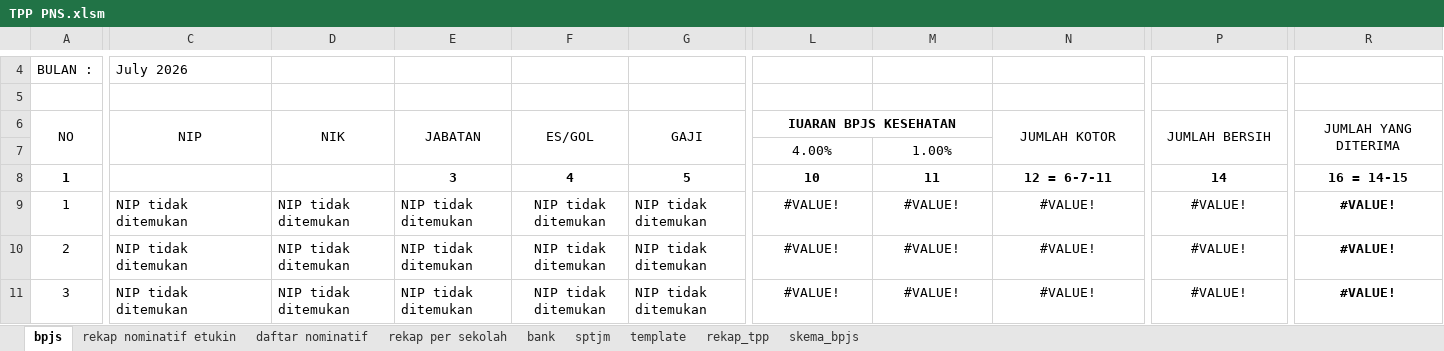
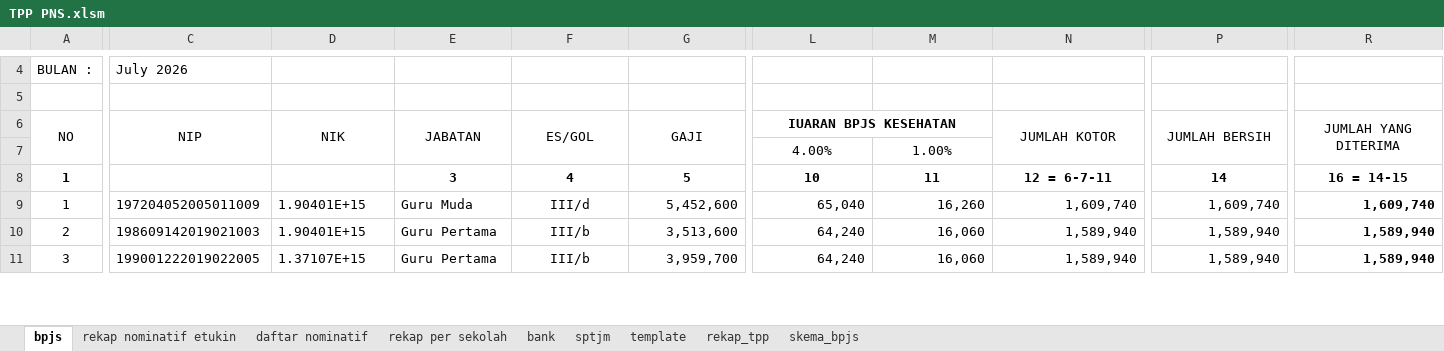
Before and after one commit to batupenyu/AppTPP, an Excel workbook: _usulan_tpp_smkn1_koba/PNS/TPP PNS.xlsm, sheet bpjs, drawn as a sheet; only a part is shown, gaps mark what is left out; values as stored, in another font and other column widths than the file's, no borders; the diff covers the shown part only; the diff names each change by its address in the sheet, - before the commit and + after, or states it on an @@ line.

```diff
--- a/_usulan_tpp_smkn1_koba/PNS/TPP PNS.xlsm (sheet bpjs)
+++ b/_usulan_tpp_smkn1_koba/PNS/TPP PNS.xlsm (sheet bpjs)
-C9 (NIP): NIP tidak ditemukan
+C9 (NIP): 197204052005011009
-D9:D10 (NIK): NIP tidak ditemukan
+D9:D10 (NIK): 1.90401E+15
-E9 (JABATAN): NIP tidak ditemukan
+E9 (JABATAN): Guru Muda
-F9 (ES/GOL): NIP tidak ditemukan
+F9 (ES/GOL): III/d
-G9 (GAJI): NIP tidak ditemukan
+G9 (GAJI): 5,452,600
-L9 (IUARAN BPJS KESEHATAN): #VALUE!
+L9 (IUARAN BPJS KESEHATAN): 65,040
-L9:N11 alignment: center
+L9:N11 alignment: right
-M9: #VALUE!
+M9: 16,260
-N9 (JUMLAH KOTOR): #VALUE!
+N9 (JUMLAH KOTOR): 1,609,740
-P9 (JUMLAH BERSIH): #VALUE!
+P9 (JUMLAH BERSIH): 1,609,740
-P9:P11 alignment: center
+P9:P11 alignment: right
-R9 (JUMLAH YANG DITERIMA): #VALUE!
+R9 (JUMLAH YANG DITERIMA): 1,609,740
-R9:R11 alignment: center
+R9:R11 alignment: right
-C10 (NIP): NIP tidak ditemukan
+C10 (NIP): 198609142019021003
-E10:E11 (JABATAN): NIP tidak ditemukan
+E10:E11 (JABATAN): Guru Pertama
-F10:F11 (ES/GOL): NIP tidak ditemukan
+F10:F11 (ES/GOL): III/b
-G10 (GAJI): NIP tidak ditemukan
+G10 (GAJI): 3,513,600
-L10:L11 (IUARAN BPJS KESEHATAN): #VALUE!
+L10:L11 (IUARAN BPJS KESEHATAN): 64,240
-M10:M11: #VALUE!
+M10:M11: 16,060
-N10:N11 (JUMLAH KOTOR): #VALUE!
+N10:N11 (JUMLAH KOTOR): 1,589,940
-P10:P11 (JUMLAH BERSIH): #VALUE!
+P10:P11 (JUMLAH BERSIH): 1,589,940
-R10:R11 (JUMLAH YANG DITERIMA): #VALUE!
+R10:R11 (JUMLAH YANG DITERIMA): 1,589,940
-C11 (NIP): NIP tidak ditemukan
+C11 (NIP): 199001222019022005
-D11 (NIK): NIP tidak ditemukan
+D11 (NIK): 1.37107E+15
-G11 (GAJI): NIP tidak ditemukan
+G11 (GAJI): 3,959,700
```
Also changed, not shown: 1 added row, 1 removed row, 321 edited cells and cell formats elsewhere in this sheet, sheet template, sheet skema_bpjs, sheet daftar nominatif, sheet bank, sheet rekap nominatif etukin, sheet rekap_tpp, 2 more sheets, _usulan_tpp_smkn1_koba/PPPK/TPP P3K.xlsm, 1 other file.
